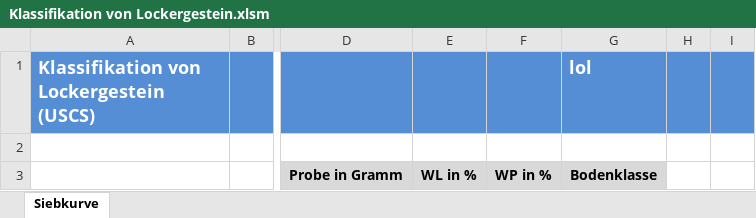
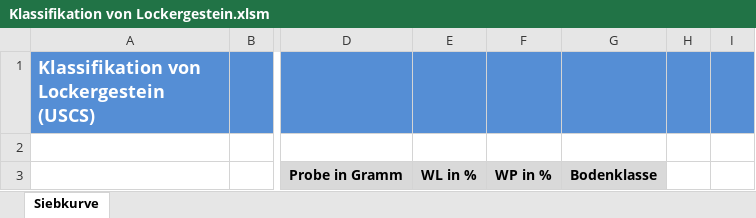
Before and after one commit to Oroxzy/Berechnungshilfen, an Excel workbook: Excel/GB Grundbau/Klassifikation von Lockergestein.xlsm, sheet Siebkurve, drawn as a sheet; only a part is shown, gaps mark what is left out; values as stored, in another font and other column widths than the file's, no borders; charts and pictures and conditional formats not drawn; the diff names each change by its address in the sheet, - before the commit and + after, or states it on an @@ line.

Commit message:
Update Klassifikation von Lockergestein.xlsm

```diff
--- a/Excel/GB Grundbau/Klassifikation von Lockergestein.xlsm (sheet Siebkurve)
+++ b/Excel/GB Grundbau/Klassifikation von Lockergestein.xlsm (sheet Siebkurve)
-G1: lol
+G1: (empty)
```
